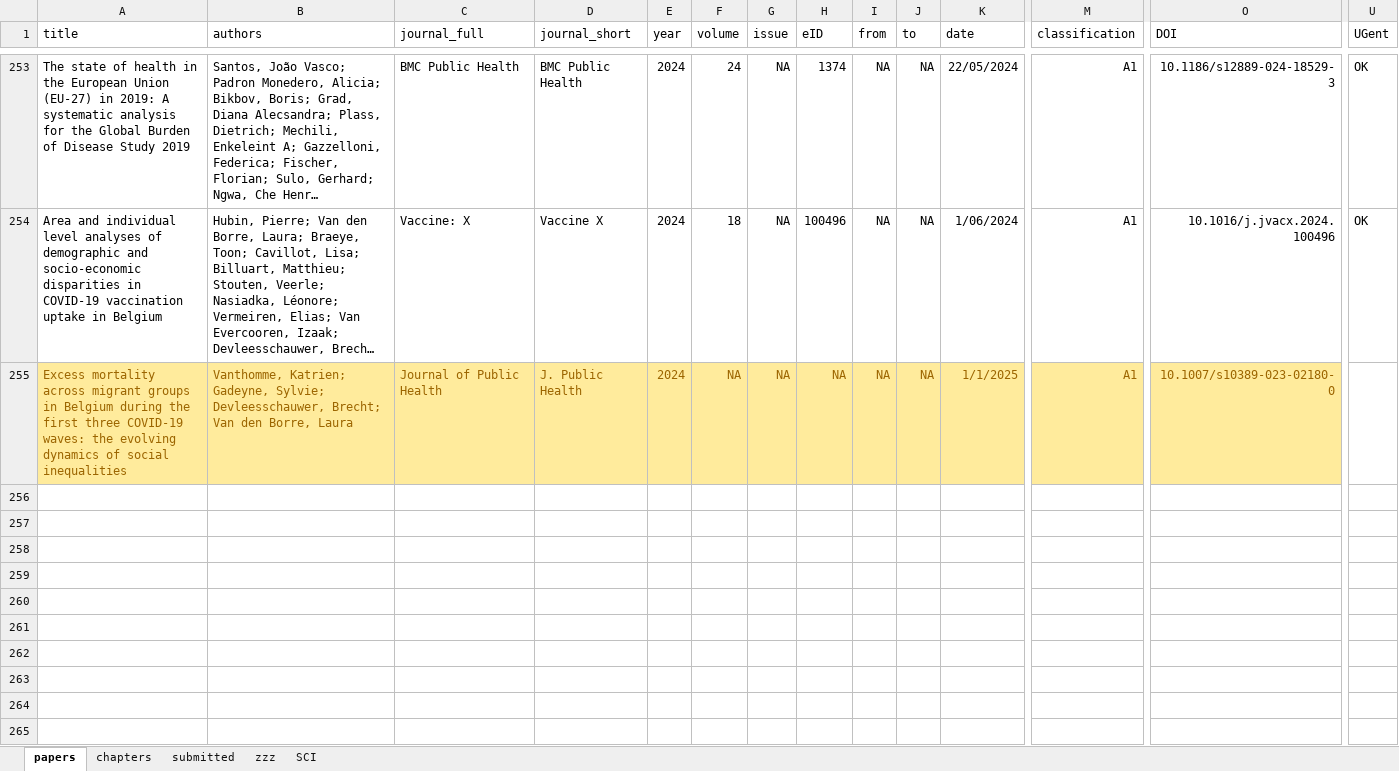
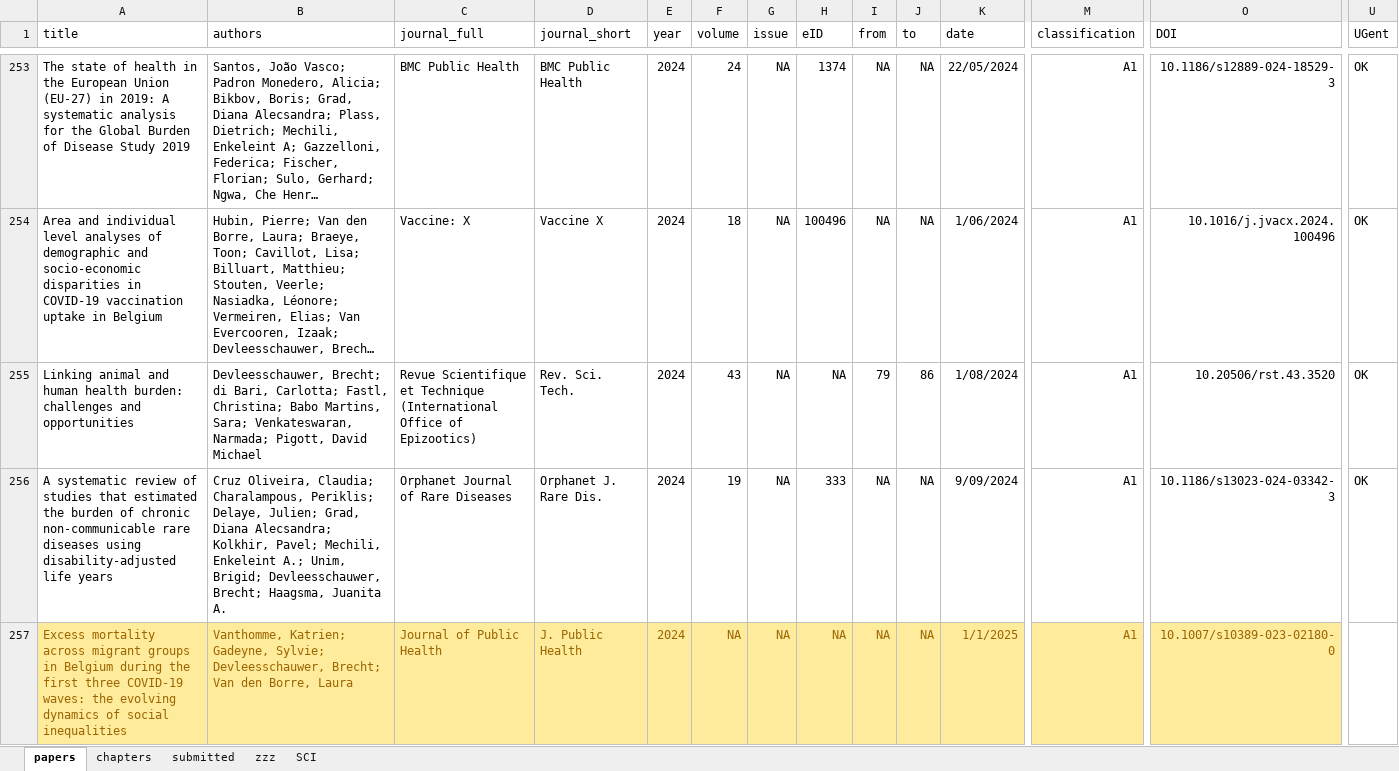
Before and after one commit to brechtdv/brechtdv.github.io, an Excel workbook: publications.xlsx, sheet papers, drawn as a sheet; only a part is shown, gaps mark what is left out; long unchanged cells end in …; values as stored, in another font and other column widths than the file's, no borders; conditional formats and table styles not drawn; rows hold the shown columns only; the diff covers the shown part only; the diff names each change by its address in the sheet, - before the commit and + after, or states it on an @@ line.

```diff
--- a/publications.xlsx (sheet papers)
+++ b/publications.xlsx (sheet papers)
+row 255: Linking animal and human health burden: challenges and opportunities | Devleesschauwer, Brecht; di Bari, Carlotta; Fastl, Christina; Babo Martins, Sara; Venkateswaran, Narmada; Pigott, David Michael | Revue Scientifique et Technique (International Office of Epizootics) | Rev. Sci. Tech. | 2024 | 43 | NA | NA | 79 | 86 | 1/08/2024 | A1 | 10.20506/rst.43.3520 | OK
+row 256: A systematic review of studies that estimated the burden of chronic non-communicable rare diseases using disability-adjusted life years | Cruz Oliveira, Claudia; Charalampous, Periklis; Delaye, Julien; Grad, Diana Alecsandra; Kolkhir, Pavel; Mechili, Enkeleint A.; Unim, Brigid; Devleesschauwer, Brecht; Haagsma, Juanita A. | Orphanet Journal of Rare Diseases | Orphanet J. Rare Dis. | 2024 | 19 | NA | 333 | NA | NA | 9/09/2024 | A1 | 10.1186/s13023-024-03342-3 | OK
```
Also changed, not shown: 1 added row elsewhere in this sheet, sheet submitted, sheet zzz, 2 other files.
